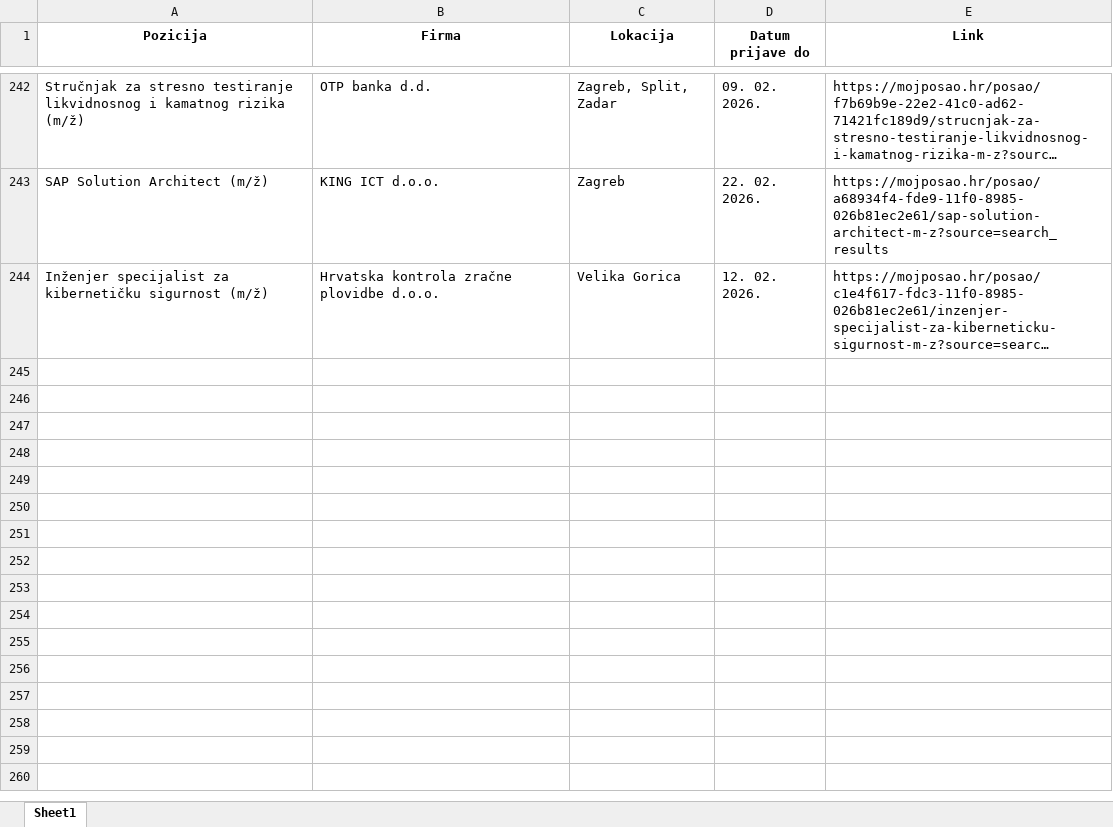
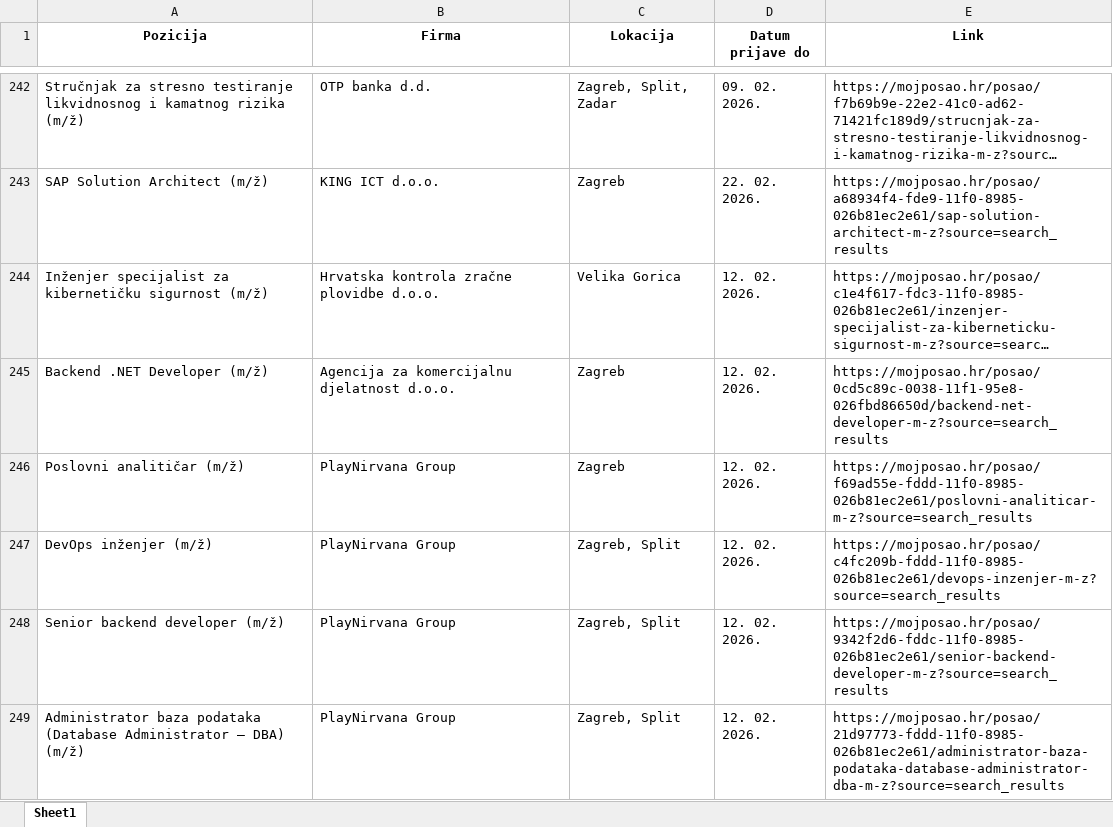
Before and after one commit to FraneCal/moj-posao-scraper, an Excel workbook: jobs.xlsx, sheet Sheet1, drawn as a sheet; only a part is shown, gaps mark what is left out; long unchanged cells end in …; values as stored, in another font and other column widths than the file's, no borders; the diff names each change by its address in the sheet, - before the commit and + after, or states it on an @@ line.

```diff
--- a/jobs.xlsx (sheet Sheet1)
+++ b/jobs.xlsx (sheet Sheet1)
+row 245: Backend .NET Developer (m/ž) | Agencija za komercijalnu djelatnost d.o.o. | Zagreb | 12. 02. 2026. | https://mojposao.hr/posao/0cd5c89c-0038-11f1-95e8-026fbd86650d/backend-net-developer-m-z?source=search_results
+row 246: Poslovni analitičar (m/ž) | PlayNirvana Group | Zagreb | 12. 02. 2026. | https://mojposao.hr/posao/f69ad55e-fddd-11f0-8985-026b81ec2e61/poslovni-analiticar-m-z?source=search_results
+row 247: DevOps inženjer (m/ž) | PlayNirvana Group | Zagreb, Split | 12. 02. 2026. | https://mojposao.hr/posao/c4fc209b-fddd-11f0-8985-026b81ec2e61/devops-inzenjer-m-z?source=search_results
+row 248: Senior backend developer (m/ž) | PlayNirvana Group | Zagreb, Split | 12. 02. 2026. | https://mojposao.hr/posao/9342f2d6-fddc-11f0-8985-026b81ec2e61/senior-backend-developer-m-z?source=search_results
+row 249: Administrator baza podataka (Database Administrator – DBA) (m/ž) | PlayNirvana Group | Zagreb, Split | 12. 02. 2026. | https://mojposao.hr/posao/21d97773-fddd-11f0-8985-026b81ec2e61/administrator-baza-podataka-database-administrator-dba-m-z?source=search_results
```
